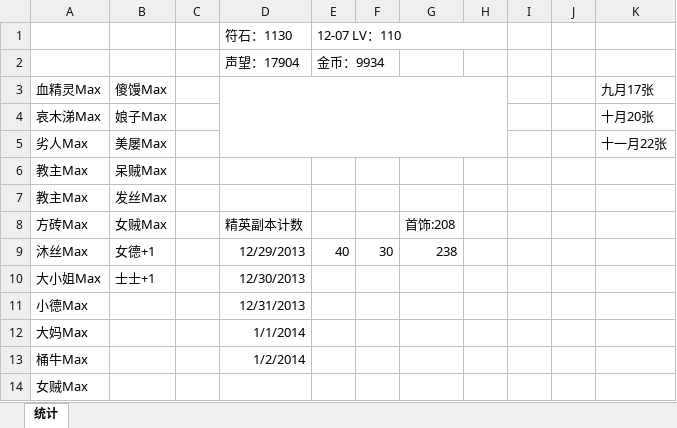
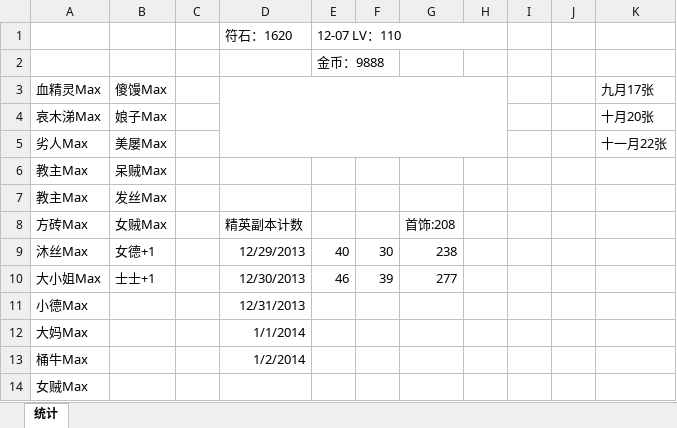
Before and after one commit to wusuoming/lyon, an Excel workbook: 学习笔记/我叫MT/卡牌统计.xlsx, sheet 统计, drawn as a sheet; values as stored, in another font and other column widths than the file's, no borders; removed rows and columns are numbered as before the commit, all else as after; the diff names each change by its address in the sheet, - before the commit and + after, or states it on an @@ line.

```diff
--- a/学习笔记/我叫MT/卡牌统计.xlsx (sheet 统计)
+++ b/学习笔记/我叫MT/卡牌统计.xlsx (sheet 统计)
-D1: 符石：1130
+D1: 符石：1620
-row 2:  |  |  | 声望：17904 | 金币：9934
+row 2:  |  |  |  | 金币：9888
-E10 (12-07 LV：110): (empty)
+E10 (12-07 LV：110): 46
-F10: (empty)
+F10: 39
-G10: (empty)
+G10: 277
```
Also changed, not shown: 1 other file.
